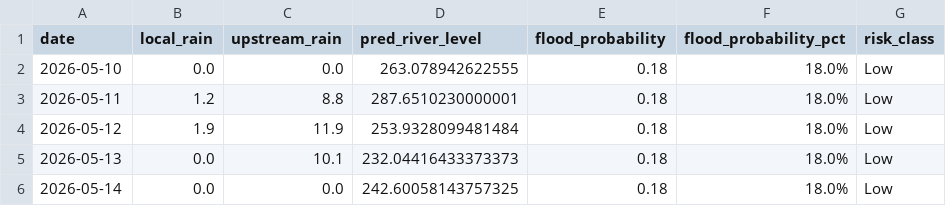
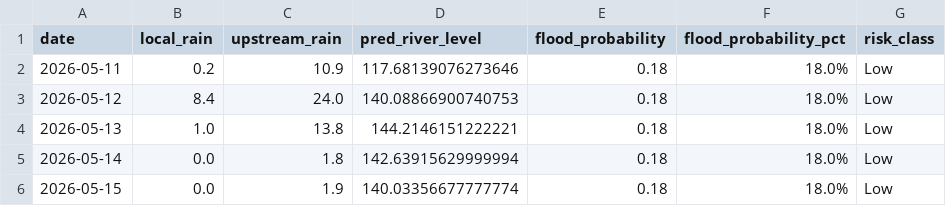
Before and after one commit to jajoojay/Matsya-Flood-detector, a CSV file: backend/flood_detector/flood_forecast.csv, drawn as a sheet.

```diff
--- a/backend/flood_detector/flood_forecast.csv
+++ b/backend/flood_detector/flood_forecast.csv
@@ -1,6 +1,6 @@
 date,local_rain,upstream_rain,pred_river_level,flood_probability,flood_probability_pct,risk_class
-2026-05-10,0.0,0.0,263.078942622555,0.18,18.0%,Low
-2026-05-11,1.2,8.8,287.6510230000001,0.18,18.0%,Low
-2026-05-12,1.9,11.9,253.9328099481484,0.18,18.0%,Low
-2026-05-13,0.0,10.1,232.04416433373373,0.18,18.0%,Low
-2026-05-14,0.0,0.0,242.60058143757325,0.18,18.0%,Low
+2026-05-11,0.2,10.9,117.68139076273646,0.18,18.0%,Low
+2026-05-12,8.4,24.0,140.08866900740753,0.18,18.0%,Low
+2026-05-13,1.0,13.8,144.2146151222221,0.18,18.0%,Low
+2026-05-14,0.0,1.8,142.63915629999994,0.18,18.0%,Low
+2026-05-15,0.0,1.9,140.03356677777774,0.18,18.0%,Low
```
Also changed, not shown: backend/csv_generator/flood_prediction.csv, 3 other files.
